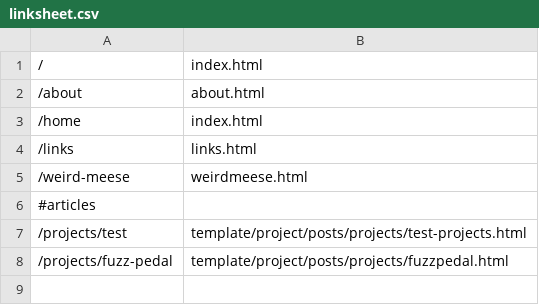
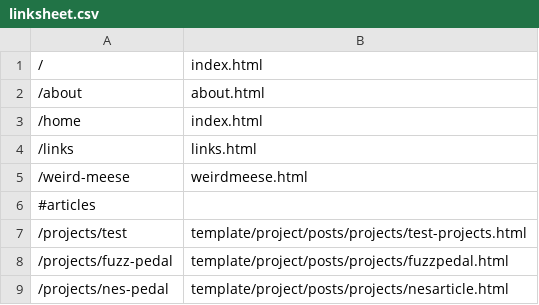
Before and after one commit to Uppitydonkey57/RustWebserver, a CSV file: linksheet.csv, drawn as a sheet.

```diff
--- a/linksheet.csv
+++ b/linksheet.csv
@@ -8 +8,2 @@
 /projects/fuzz-pedal,template/project/posts/projects/fuzzpedal.html
+/projects/nes-pedal,template/project/posts/projects/nesarticle.html
```
Also changed, not shown: 6 other files.
